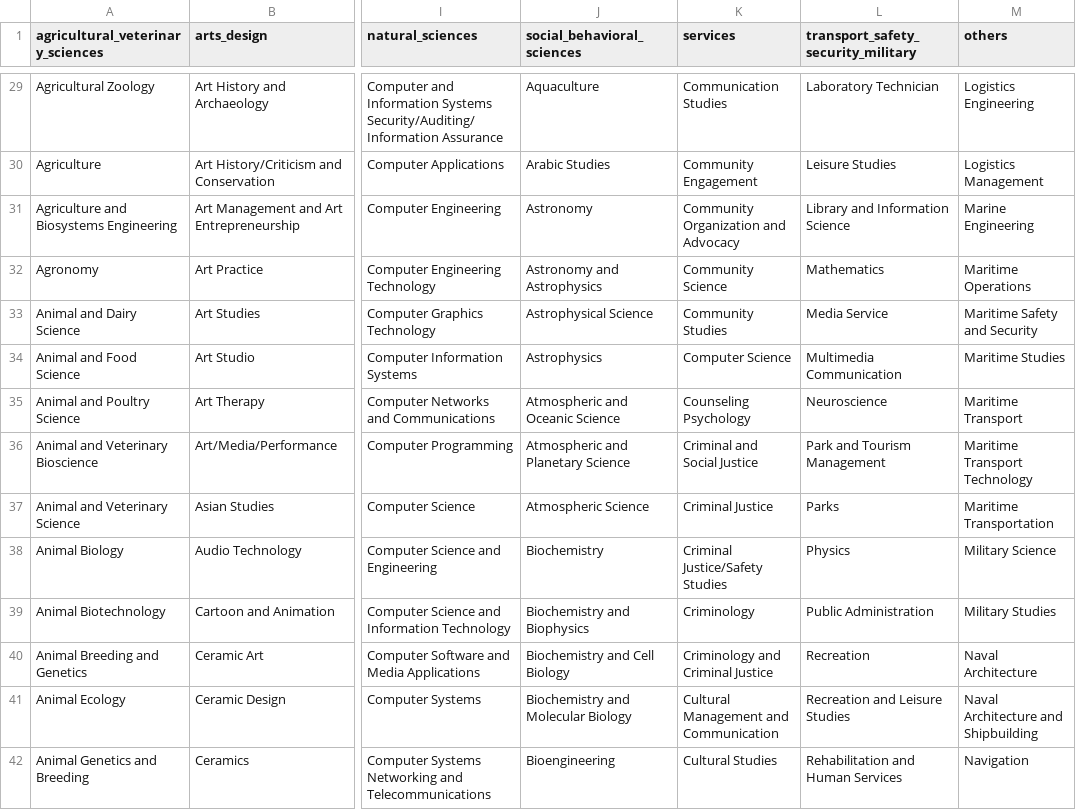
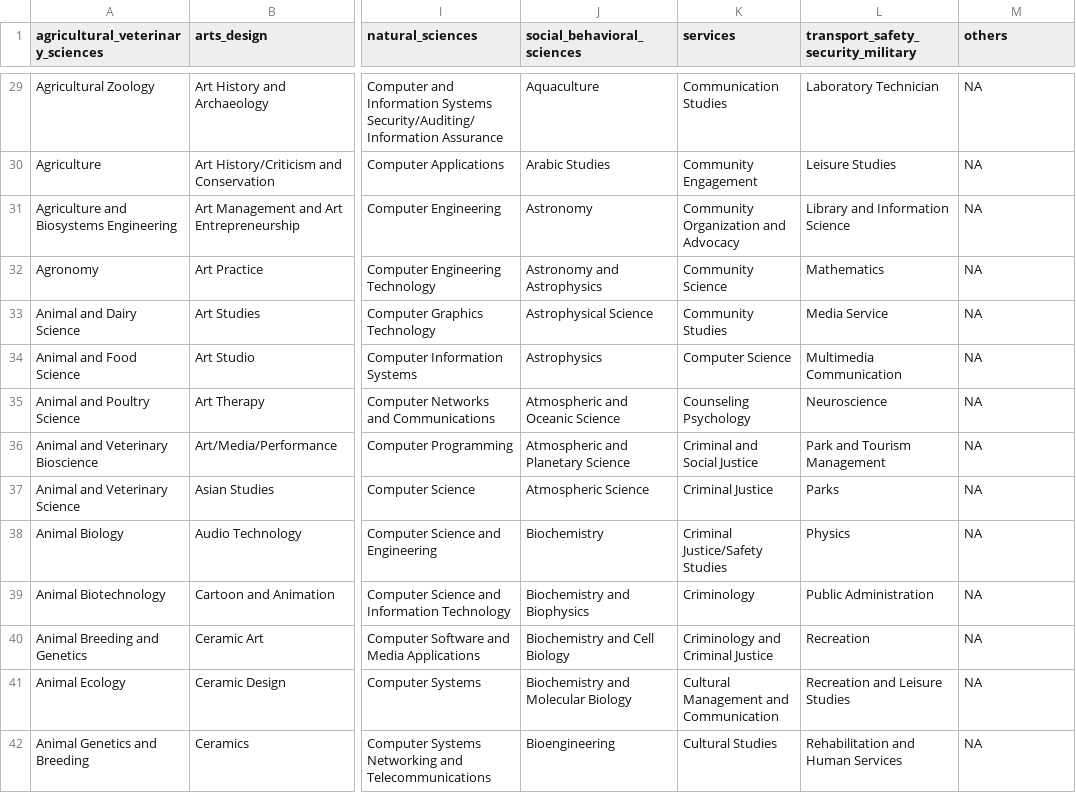
Before and after one commit to st-united/UniScout-API, a CSV file: dataset/subjects.csv, drawn as a sheet; only a part is shown, gaps mark what is left out; the diff covers the shown part only; the diff names each change by its address in the sheet, - before the commit and + after, or states it on an @@ line.

```diff
--- a/dataset/subjects.csv
+++ b/dataset/subjects.csv
-M29 (others): Logistics Engineering
+M29 (others): NA
-M30 (others): Logistics Management
+M30 (others): NA
-M31 (others): Marine Engineering
+M31 (others): NA
-M32 (others): Maritime Operations
+M32 (others): NA
-M33 (others): Maritime Safety and Security
+M33 (others): NA
-M34 (others): Maritime Studies
+M34 (others): NA
-M35 (others): Maritime Transport
+M35 (others): NA
-M36 (others): Maritime Transport Technology
+M36 (others): NA
-M37 (others): Maritime Transportation
+M37 (others): NA
-M38 (others): Military Science
+M38 (others): NA
-M39 (others): Military Studies
+M39 (others): NA
-M40 (others): Naval Architecture
+M40 (others): NA
-M41 (others): Naval Architecture and Shipbuilding
+M41 (others): NA
-M42 (others): Navigation
+M42 (others): NA
```
Also changed, not shown: 48 edited cells elsewhere in this file, 4 other files.
